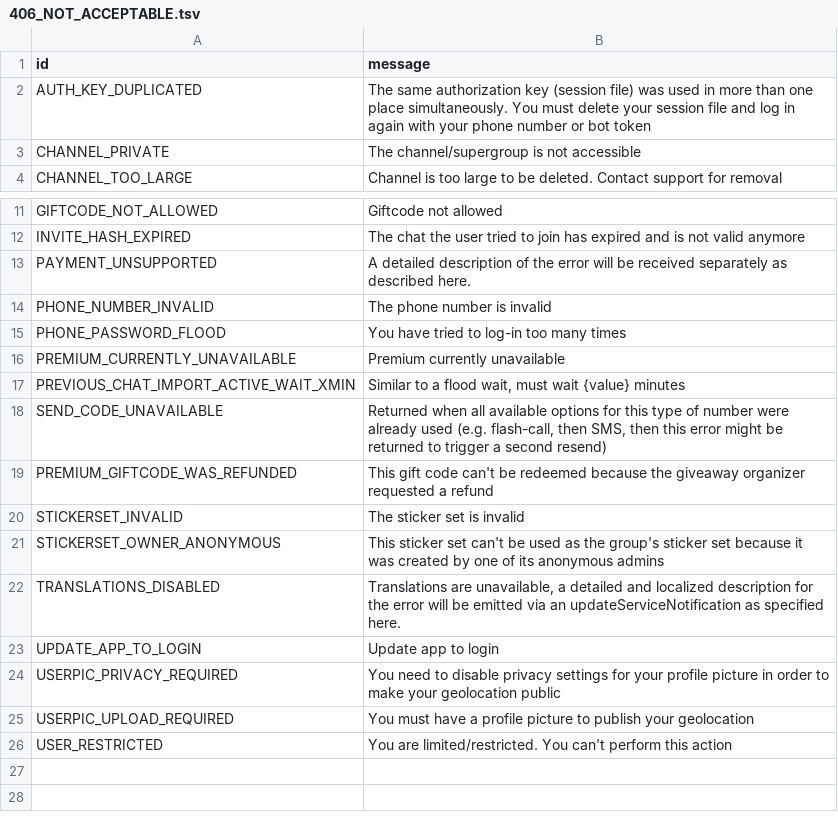
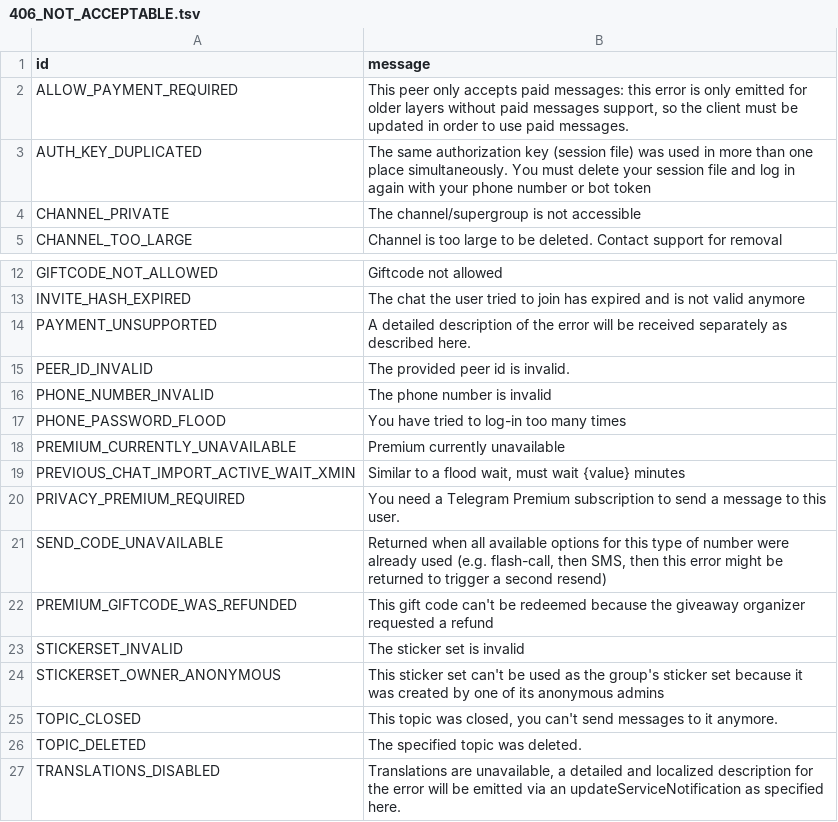
Before and after one commit to xcyclonev3/pyrofork, a TSV file: compiler/errors/source/406_NOT_ACCEPTABLE.tsv, drawn as a sheet; only a part is shown, gaps mark what is left out; the shorter side is filled out with more unchanged rows.

```diff
--- a/compiler/errors/source/406_NOT_ACCEPTABLE.tsv
+++ b/compiler/errors/source/406_NOT_ACCEPTABLE.tsv
@@ -1,2 +1,3 @@
 id	message
+ALLOW_PAYMENT_REQUIRED	This peer only accepts paid messages: this error is only emitted for older layers without paid messages support, so the client must be updated in order to use paid messages.
 AUTH_KEY_DUPLICATED	The same authorization key (session file) was used in more than one place simultaneously. You must delete your session file and log in again with your phone number or bot token
@@ -13,2 +14,3 @@ INVITE_HASH_EXPIRED	The chat the user tried to join has expired and is not valid
 PAYMENT_UNSUPPORTED	A detailed description of the error will be received separately as described here.
+PEER_ID_INVALID	The provided peer id is invalid.
 PHONE_NUMBER_INVALID	The phone number is invalid
@@ -17,2 +19,3 @@ PREMIUM_CURRENTLY_UNAVAILABLE	Premium currently unavailable
 PREVIOUS_CHAT_IMPORT_ACTIVE_WAIT_XMIN	Similar to a flood wait, must wait {value} minutes
+PRIVACY_PREMIUM_REQUIRED	You need a Telegram Premium subscription to send a message to this user.
 SEND_CODE_UNAVAILABLE	Returned when all available options for this type of number were already used (e.g. flash-call, then SMS, then this error might be returned to trigger a second resend)
@@ -21,2 +24,4 @@ STICKERSET_INVALID	The sticker set is invalid
 STICKERSET_OWNER_ANONYMOUS	This sticker set can't be used as the group's sticker set because it was created by one of its anonymous admins
+TOPIC_CLOSED	This topic was closed, you can't send messages to it anymore.
+TOPIC_DELETED	The specified topic was deleted.
 TRANSLATIONS_DISABLED	Translations are unavailable, a detailed and localized description for the error will be emitted via an updateServiceNotification as specified here.
```
Also changed, not shown: compiler/errors/source/403_FORBIDDEN.tsv, compiler/errors/source/500_INTERNAL_SERVER_ERROR.tsv, 6 other files.
